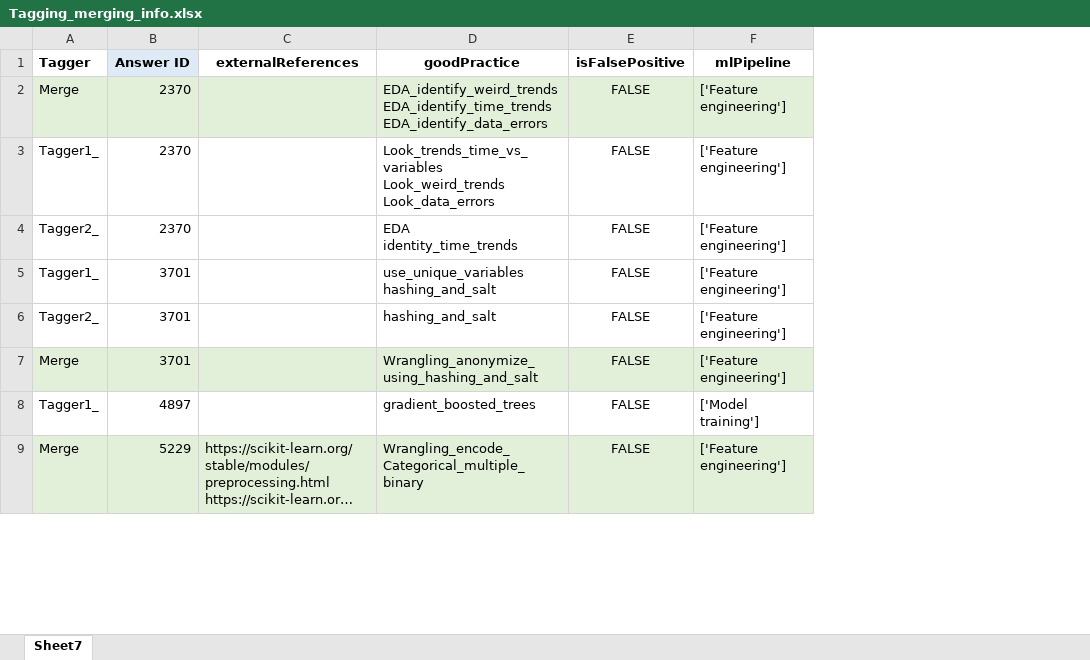
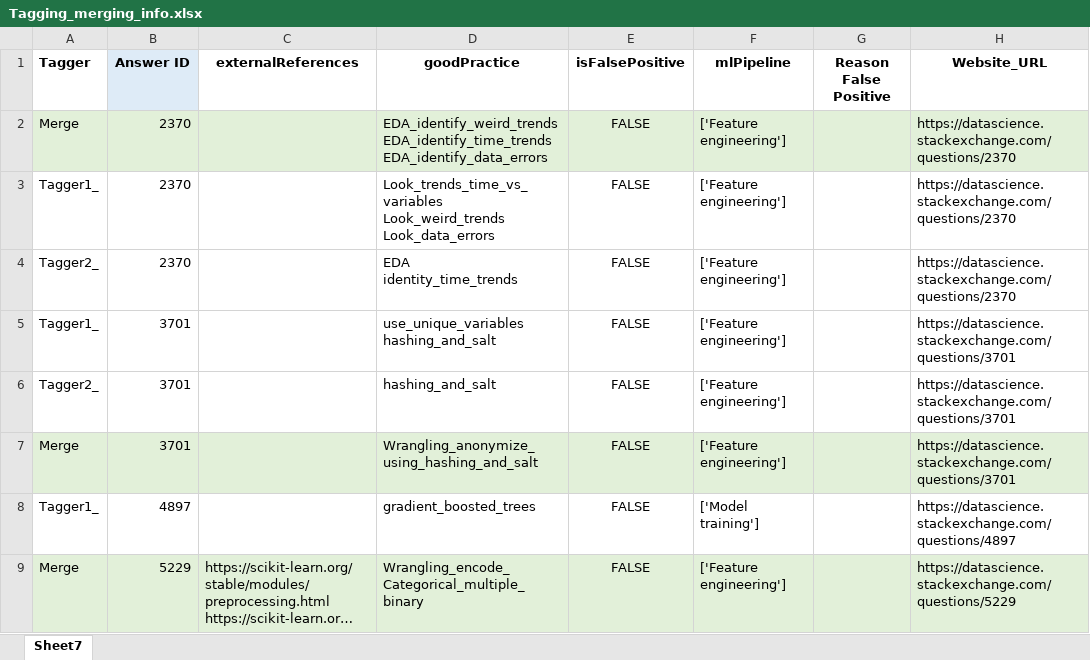
Before and after one commit to TheSoftwareDesignLab/ML_best_practices, an Excel workbook: tagging/Tagging_merging_info.xlsx, sheet Sheet7, drawn as a sheet; only a part is shown; long unchanged cells end in …; values as stored, in another font and other column widths than the file's, no borders; charts and pictures not drawn; the diff covers the shown part only; the diff names each change by its address in the sheet, - before the commit and + after, or states it on an @@ line.

```diff
--- a/tagging/Tagging_merging_info.xlsx (sheet Sheet7)
+++ b/tagging/Tagging_merging_info.xlsx (sheet Sheet7)
+column G (Reason False Positive), empty
+column H (Website_URL), rows 2-9: https://datascience.stackexchange.com/questions/2370 | https://datascience.stackexchange.com/questions/2370 | https://datascience.stackexchange.com/questions/2370 | https://datascience.stackexchange.com/questions/3701 | https://datascience.stackexchange.com/questions/3701 | https://datascience.stackexchange.com/questions/3701 | https://datascience.stackexchange.com/questions/4897 | https://datascience.stackexchange.com/questions/5229
```
Also changed, not shown: 5 edited cells and cell formats elsewhere in this sheet, charts or pictures, 9 other files.
